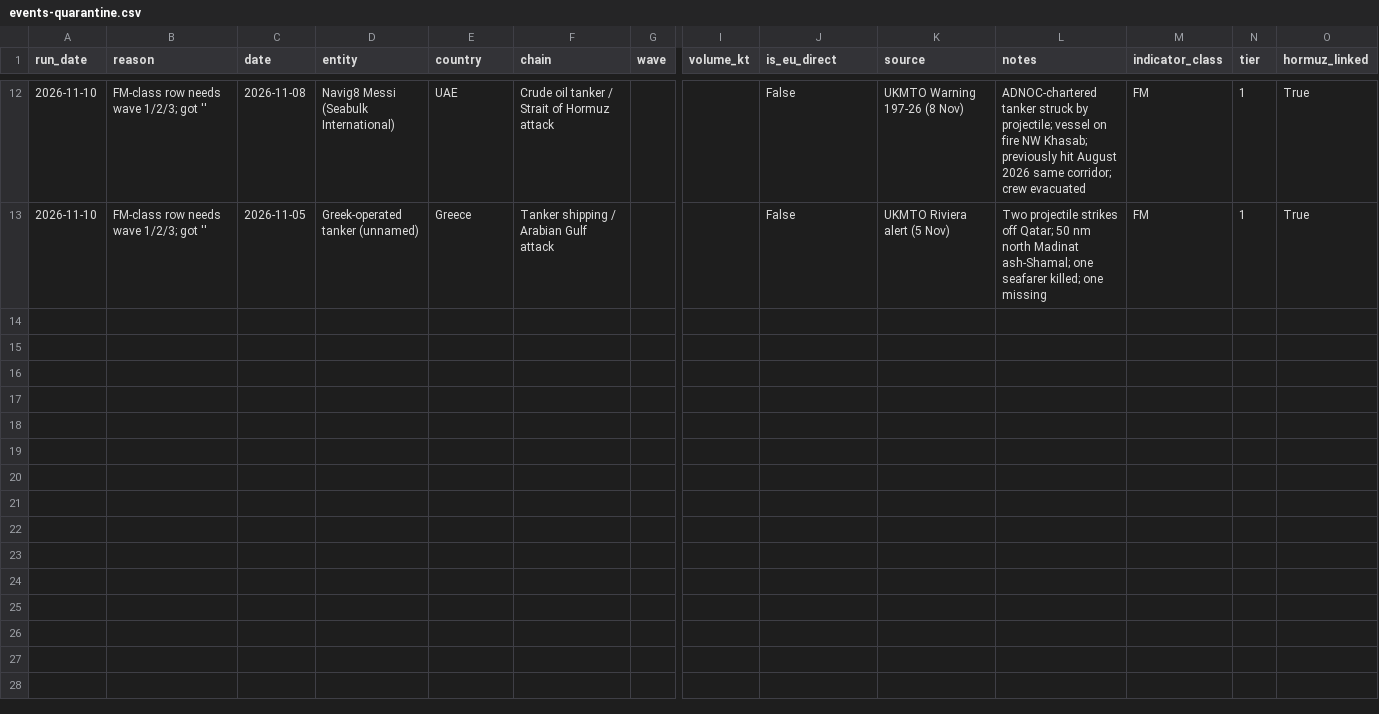
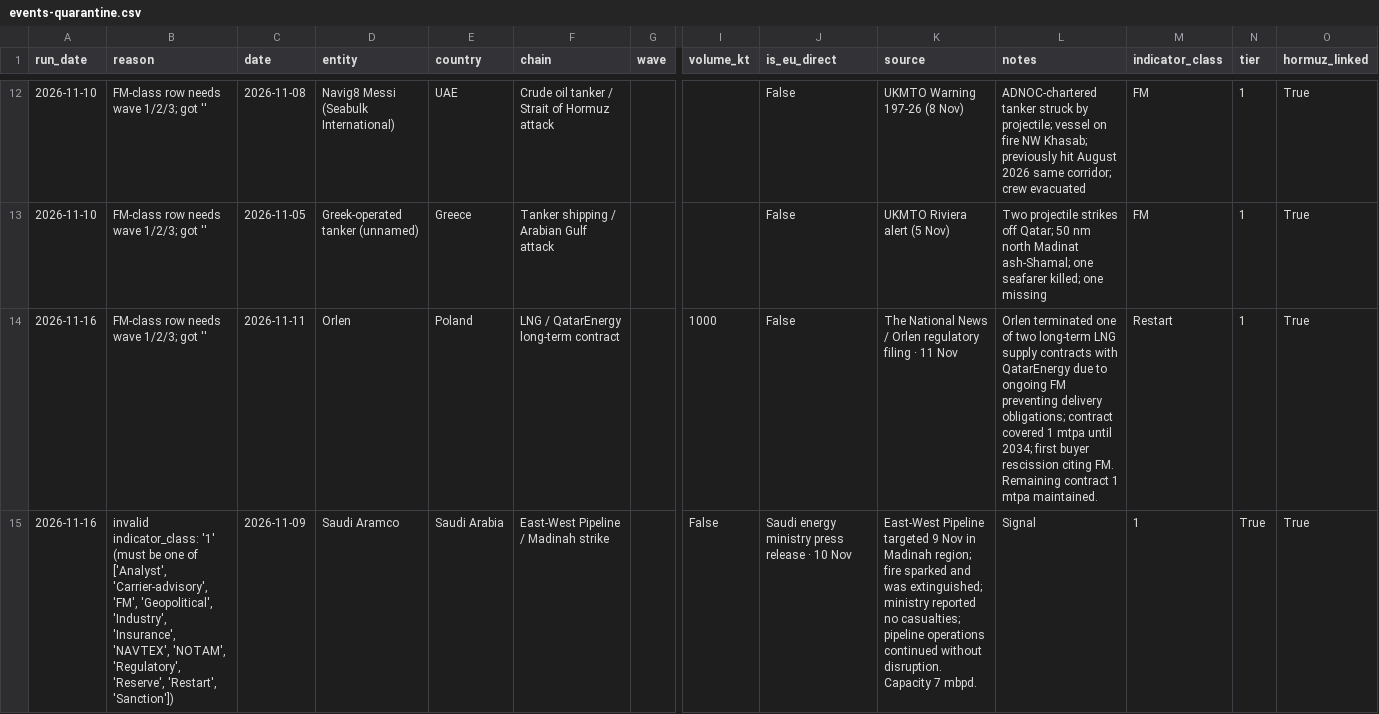
Before and after one commit to ResilienceEngineers/fm-tracker, a CSV file: events-quarantine.csv, drawn as a sheet; only a part is shown, gaps mark what is left out; rows hold the shown columns only; the diff names each change by its address in the sheet, - before the commit and + after, or states it on an @@ line.

```diff
--- a/events-quarantine.csv
+++ b/events-quarantine.csv
+row 14: 2026-11-16 | FM-class row needs wave 1/2/3; got '' | 2026-11-11 | Orlen | Poland | LNG / QatarEnergy long-term contract |  | 1000 | False | The National News / Orlen regulatory filing · 11 Nov | Orlen terminated one of two long-term LNG supply contracts with QatarEnergy due to ongoing FM preventing delivery obligations; contract covered 1 mtpa until 2034; first buyer rescission citing FM. Remaining contract 1 mtpa maintained. | Restart | 1 | True
+row 15: 2026-11-16 | invalid indicator_class: '1' (must be one of ['Analyst', 'Carrier-advisory', 'FM', 'Geopolitical', 'Industry', 'Insurance', 'NAVTEX', 'NOTAM', 'Regulatory', 'Reserve', 'Restart', 'Sanction']) | 2026-11-09 | Saudi Aramco | Saudi Arabia | East-West Pipeline / Madinah strike |  | False | Saudi energy ministry press release · 10 Nov | East-West Pipeline targeted 9 Nov in Madinah region; fire sparked and was extinguished; ministry reported no casualties; pipeline operations continued without disruption. Capacity 7 mbpd. | Signal | 1 | True | True
```
Also changed, not shown: events.csv, 9 other files.
